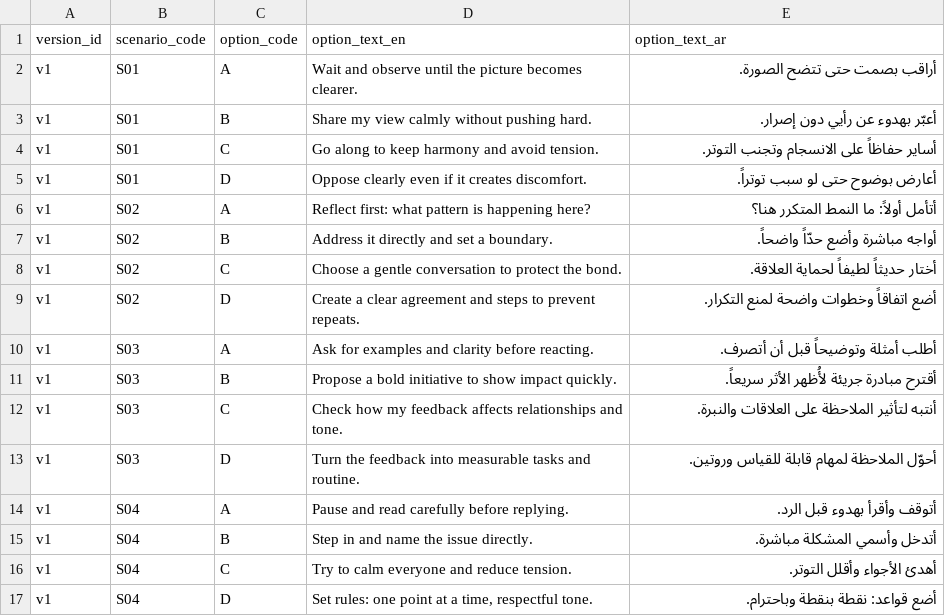
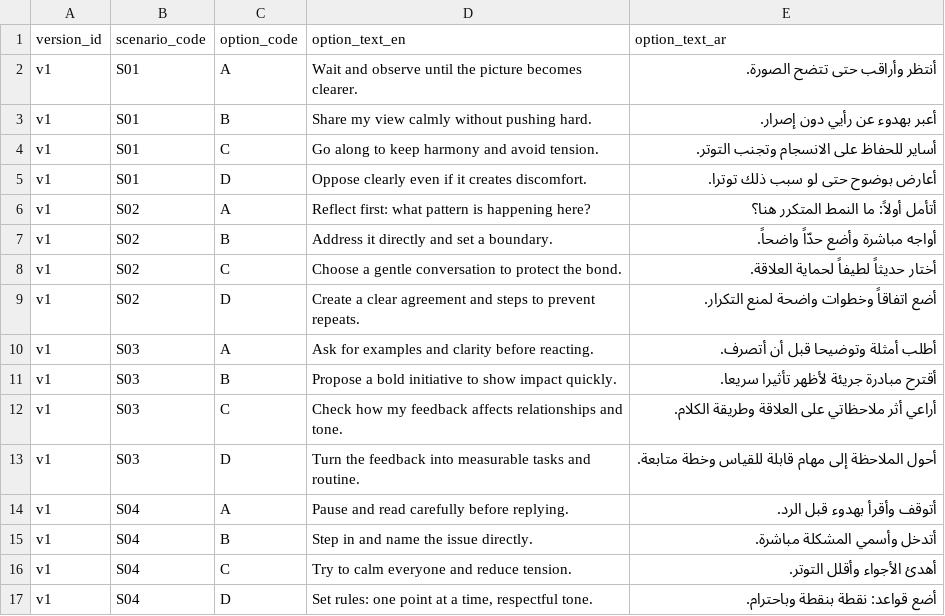
Before and after one commit to hasimam/PersonaApp, a CSV file: seed/scenario_options.csv, drawn as a sheet; only a part is shown.

```diff
--- a/seed/scenario_options.csv
+++ b/seed/scenario_options.csv
@@ -1,6 +1,6 @@
 version_id,scenario_code,option_code,option_text_en,option_text_ar
-v1,S01,A,Wait and observe until the picture becomes clearer.,أراقب بصمت حتى تتضح الصورة.
-v1,S01,B,Share my view calmly without pushing hard.,أعبّر بهدوء عن رأيي دون إصرار.
-v1,S01,C,Go along to keep harmony and avoid tension.,أساير حفاظاً على الانسجام وتجنب التوتر.
-v1,S01,D,Oppose clearly even if it creates discomfort.,أعارض بوضوح حتى لو سبب توتراً.
+v1,S01,A,Wait and observe until the picture becomes clearer.,أنتظر وأراقب حتى تتضح الصورة.
+v1,S01,B,Share my view calmly without pushing hard.,أعبر بهدوء عن رأيي دون إصرار.
+v1,S01,C,Go along to keep harmony and avoid tension.,أساير للحفاظ على الانسجام وتجنب التوتر.
+v1,S01,D,Oppose clearly even if it creates discomfort.,أعارض بوضوح حتى لو سبب ذلك توترا.
 v1,S02,A,Reflect first: what pattern is happening here?,أتأمل أولاً: ما النمط المتكرر هنا؟
@@ -9,6 +9,6 @@ v1,S02,C,Choose a gentle conversation to protect the bond.,أختار حديثا
 v1,S02,D,Create a clear agreement and steps to prevent repeats.,أضع اتفاقاً وخطوات واضحة لمنع التكرار.
-v1,S03,A,Ask for examples and clarity before reacting.,أطلب أمثلة وتوضيحاً قبل أن أتصرف.
-v1,S03,B,Propose a bold initiative to show impact quickly.,أقترح مبادرة جريئة لأُظهر الأثر سريعاً.
-v1,S03,C,Check how my feedback affects relationships and tone.,أنتبه لتأثير الملاحظة على العلاقات والنبرة.
-v1,S03,D,Turn the feedback into measurable tasks and routine.,أحوّل الملاحظة لمهام قابلة للقياس وروتين.
+v1,S03,A,Ask for examples and clarity before reacting.,أطلب أمثلة وتوضيحا قبل أن أتصرف.
+v1,S03,B,Propose a bold initiative to show impact quickly.,أقترح مبادرة جريئة لأظهر تأثيرا سريعا.
+v1,S03,C,Check how my feedback affects relationships and tone.,أراعي أثر ملاحظاتي على العلاقة وطريقة الكلام.
+v1,S03,D,Turn the feedback into measurable tasks and routine.,أحول الملاحظة إلى مهام قابلة للقياس وخطة متابعة.
 v1,S04,A,Pause and read carefully before replying.,أتوقف وأقرأ بهدوء قبل الرد.
```
Also changed, not shown: seed/scenario_options_v2.csv, seed/scenarios_v2.csv.
